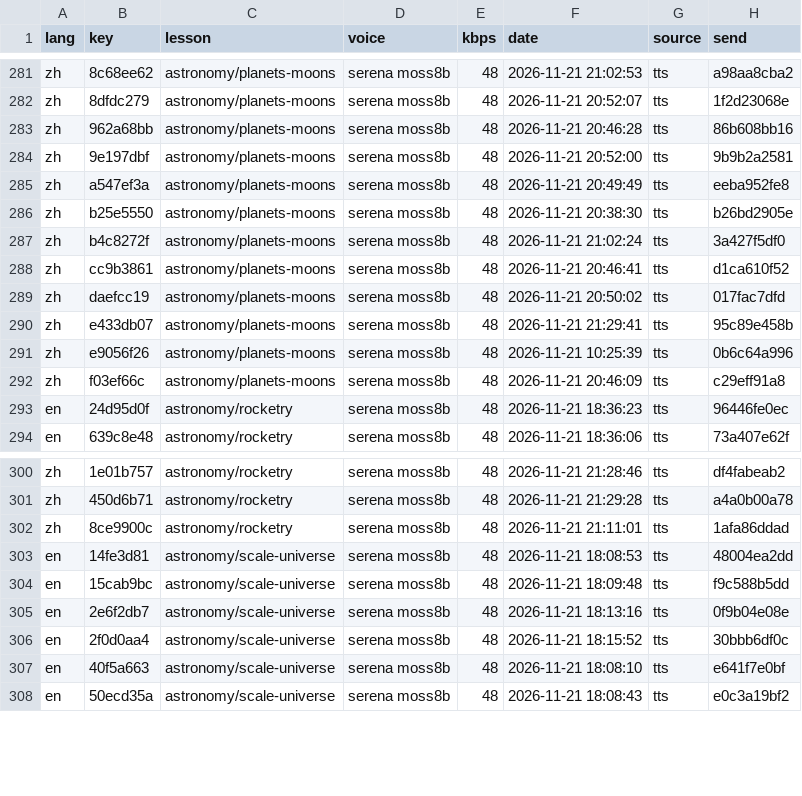
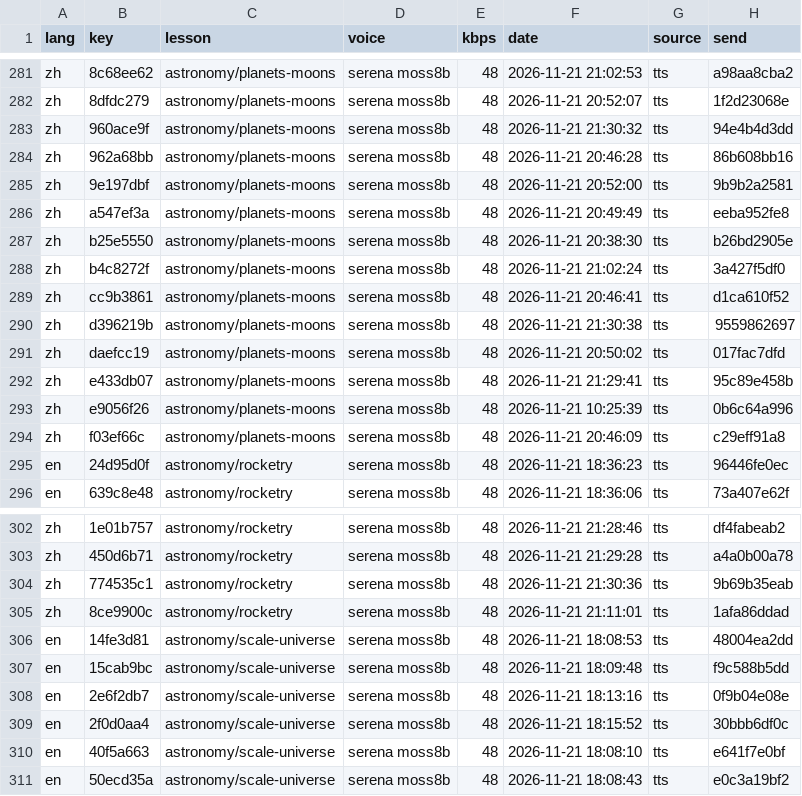
Before and after one commit to gladcolor/gc-audio-science, a TSV file: status/ledger.tsv, drawn as a sheet; only a part is shown, gaps mark what is left out; the diff names each change by its address in the sheet, - before the commit and + after, or states it on an @@ line.

Commit message:
astronomy/planets-moons: read-aloud (run) - finished (27/27 serena)

```diff
--- a/status/ledger.tsv
+++ b/status/ledger.tsv
+row 283: zh | 960ace9f | astronomy/planets-moons | serena moss8b | 48 | 2026-11-21 21:30:32 | tts | 94e4b4d3dd
+row 290: zh | d396219b | astronomy/planets-moons | serena moss8b | 48 | 2026-11-21 21:30:38 | tts | 9559862697
+row 304: zh | 774535c1 | astronomy/rocketry | serena moss8b | 48 | 2026-11-21 21:30:36 | tts | 9b69b35eab
```
Also changed, not shown: 6 other files.
